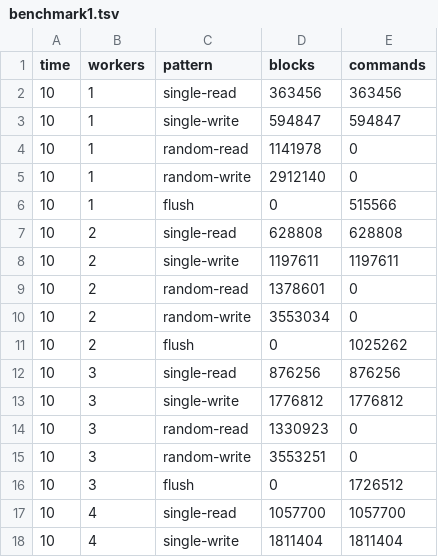
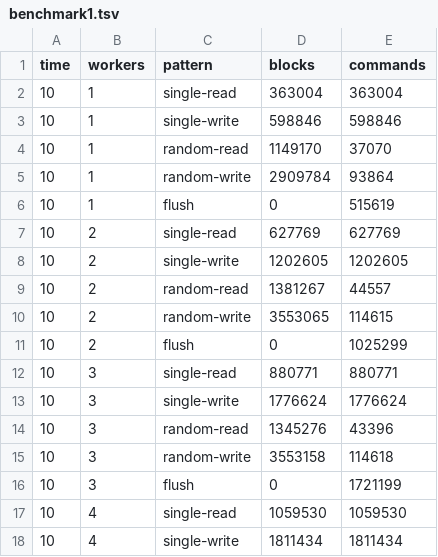
Before and after one commit to lluchs/nvme-memload-benchmarks, a TSV file: memload/runs/i30pc74/benchmark1.tsv, drawn as a sheet; only a part is shown; the diff covers the shown part only.

Commit message:
Redo the first i30pc74 memload benchmark
I accidently used an old version of nvme-memload that did not always
print the command count yet.

```diff
--- a/memload/runs/i30pc74/benchmark1.tsv
+++ b/memload/runs/i30pc74/benchmark1.tsv
@@ -1,18 +1,18 @@
 time	workers	pattern	blocks	commands
-10	1	single-read	363456	363456
-10	1	single-write	594847	594847
-10	1	random-read	1141978	0
-10	1	random-write	2912140	0
-10	1	flush	0	515566
-10	2	single-read	628808	628808
-10	2	single-write	1197611	1197611
-10	2	random-read	1378601	0
-10	2	random-write	3553034	0
-10	2	flush	0	1025262
-10	3	single-read	876256	876256
-10	3	single-write	1776812	1776812
-10	3	random-read	1330923	0
-10	3	random-write	3553251	0
-10	3	flush	0	1726512
-10	4	single-read	1057700	1057700
-10	4	single-write	1811404	1811404
+10	1	single-read	363004	363004
+10	1	single-write	598846	598846
+10	1	random-read	1149170	37070
+10	1	random-write	2909784	93864
+10	1	flush	0	515619
+10	2	single-read	627769	627769
+10	2	single-write	1202605	1202605
+10	2	random-read	1381267	44557
+10	2	random-write	3553065	114615
+10	2	flush	0	1025299
+10	3	single-read	880771	880771
+10	3	single-write	1776624	1776624
+10	3	random-read	1345276	43396
+10	3	random-write	3553158	114618
+10	3	flush	0	1721199
+10	4	single-read	1059530	1059530
+10	4	single-write	1811434	1811434
```
Also changed, not shown: 41 edited cells elsewhere in this file, 1 other file.
